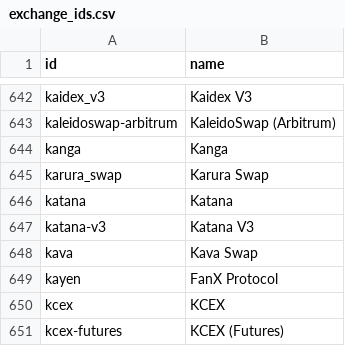
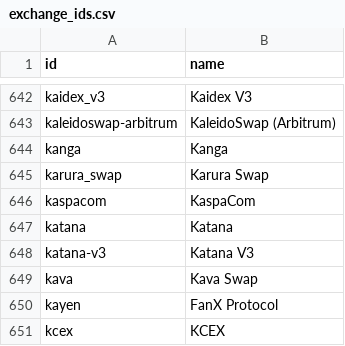
Before and after one commit to sachiew/coingecko-id-map, a CSV file: exchange_ids.csv, drawn as a sheet; only a part is shown, gaps mark what is left out; the shorter side is filled out with more unchanged rows.

```diff
--- a/exchange_ids.csv
+++ b/exchange_ids.csv
@@ -645,2 +645,3 @@ kanga,Kanga
 karura_swap,Karura Swap
+kaspacom,KaspaCom
 katana,Katana
```
Also changed, not shown: asset_platform_ids.csv, category_ids.csv, 5 other files.
